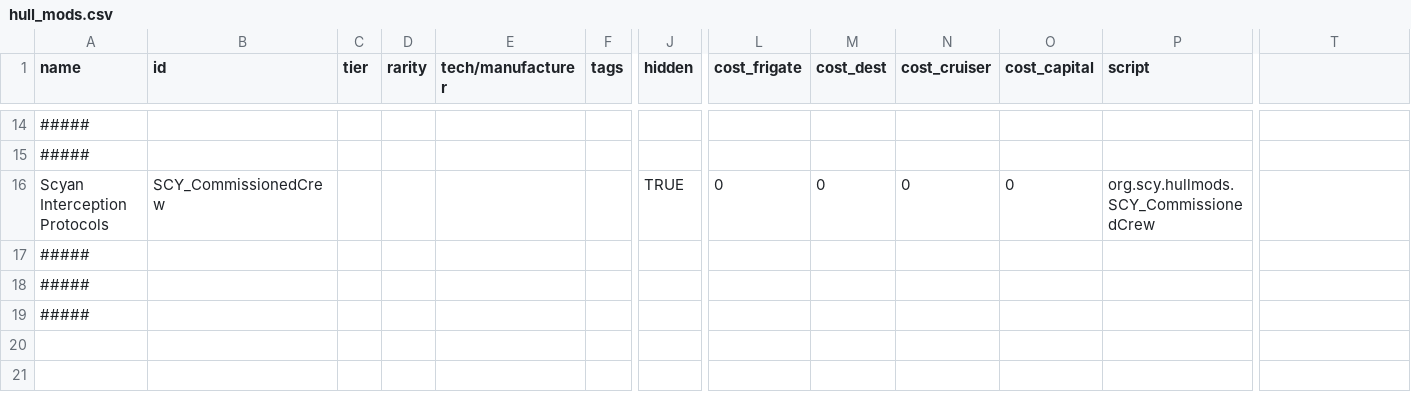
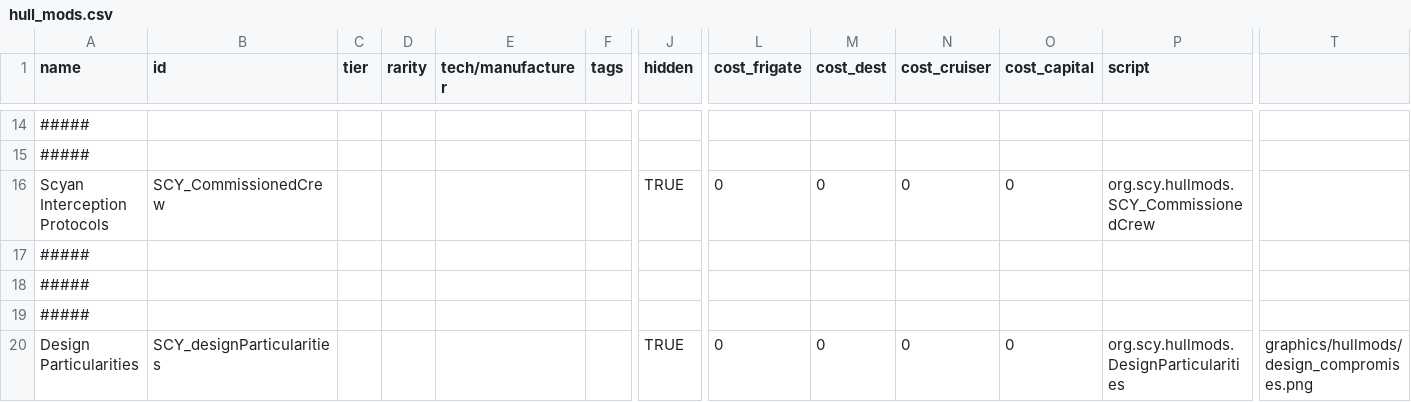
Before and after one commit to Starficz/scy-nation, a CSV file: data/hullmods/hull_mods.csv, drawn as a sheet; only a part is shown, gaps mark what is left out; rows hold the shown columns only; the diff names each change by its address in the sheet, - before the commit and + after, or states it on an @@ line.

```diff
--- a/data/hullmods/hull_mods.csv
+++ b/data/hullmods/hull_mods.csv
+row 20: Design Particularities | SCY_designParticularities |  |  |  |  | TRUE | 0 | 0 | 0 | 0 | org.scy.hullmods.DesignParticularities | graphics/hullmods/design_compromises.png
```
Also changed, not shown: data/hulls/ship_data.csv, data/shipsystems/ship_systems.csv, 21 other files.
